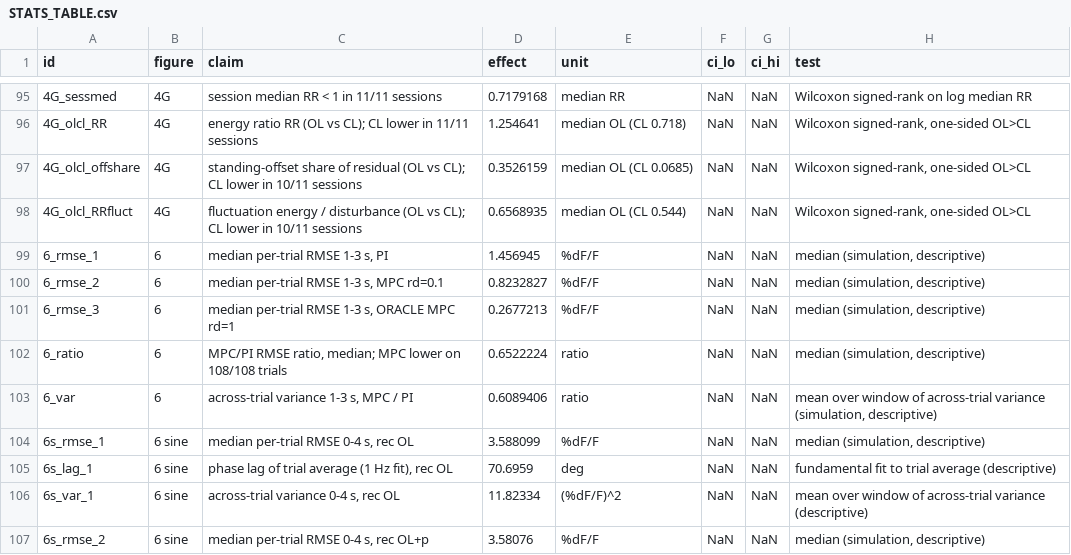
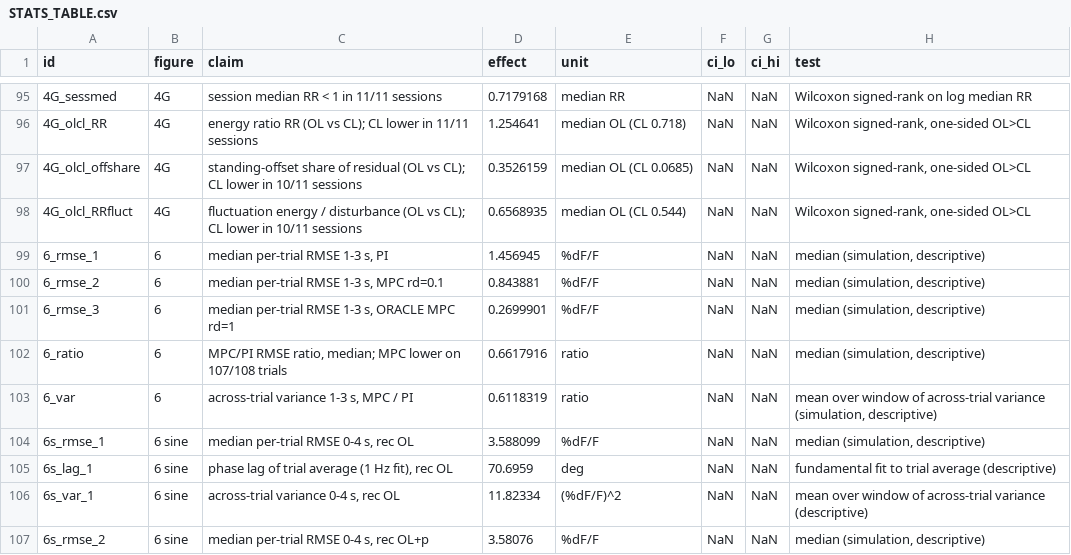
Before and after one commit to smartadi/closedloopOpto, a CSV file: paper-writing/STATS_TABLE.csv, drawn as a sheet; only a part is shown, gaps mark what is left out; the diff covers the shown part only; the diff names each change by its address in the sheet, - before the commit and + after, or states it on an @@ line.

```diff
--- a/paper-writing/STATS_TABLE.csv
+++ b/paper-writing/STATS_TABLE.csv
-D100 (effect): 0.8232827
+D100 (effect): 0.843881
-D101 (effect): 0.2677213
+D101 (effect): 0.2699901
-C102 (claim): …lower on 108/108 trials
+C102 (claim): …lower on 107/108 trials
-D102 (effect): 0.6522224
+D102 (effect): 0.6617916
-D103 (effect): 0.6089406
+D103 (effect): 0.6118319
```
Also changed, not shown: 27 edited cells elsewhere in this file, 8 other files.
